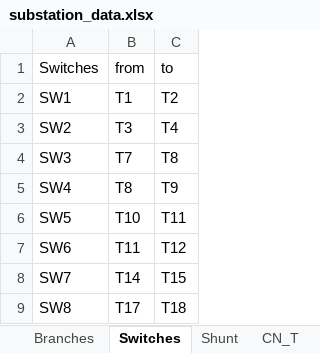
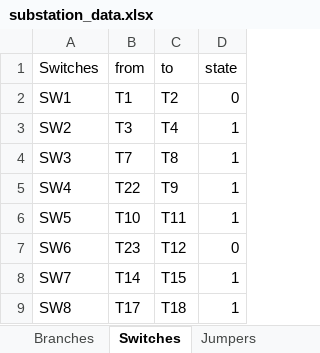
Before and after one commit to SanPen/PracticalGridModeling, an Excel workbook: examples/substation_data.xlsx, sheet Switches, drawn as a sheet; values as stored, in another font and other column widths than the file's, no borders; the diff names each change by its address in the sheet, - before the commit and + after, or states it on an @@ line.

```diff
--- a/examples/substation_data.xlsx (sheet Switches)
+++ b/examples/substation_data.xlsx (sheet Switches)
+sheet tab: Jumpers
+column D (state), rows 2-9: 0 | 1 | 1 | 1 | 1 | 0 | 1 | 1
-B5 (from): T8
+B5 (from): T22
-B7 (from): T11
+B7 (from): T23
```
Also changed, not shown: sheet Branches, sheet CN_T, sheet Shunts, sheet Terminals, sheet ConnectivityNodes, other sheet tabs, 6 other files.
